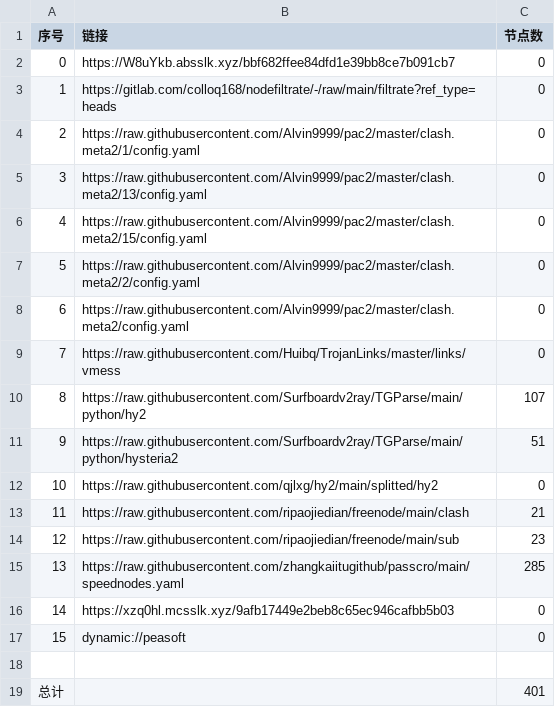
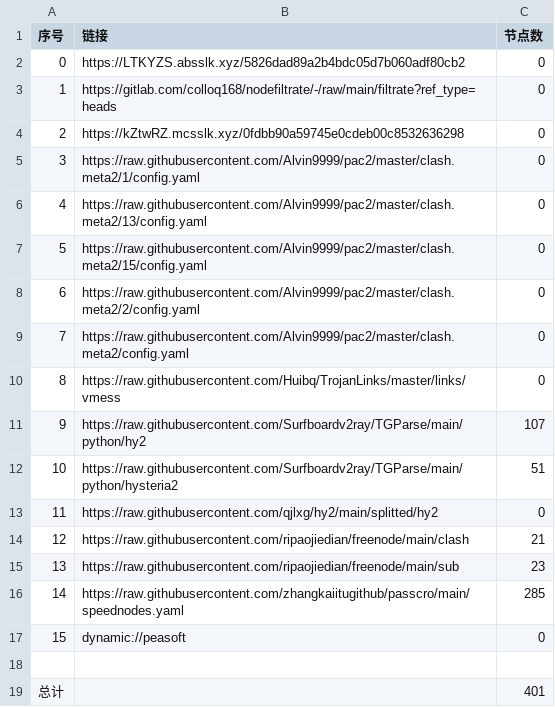
Before and after one commit to yg8080/AutoMergePublicNodes, a CSV file: list_result.csv, drawn as a sheet; removed rows and columns are numbered as before the commit, all else as after; the diff names each change by its address in the sheet, - before the commit and + after, or states it on an @@ line.

```diff
--- a/list_result.csv
+++ b/list_result.csv
-B2 (链接): https://W8uYkb.absslk.xyz/bbf682ffee84dfd1e39bb8ce7b091cb7
+B2 (链接): https://LTKYZS.absslk.xyz/5826dad89a2b4bdc05d7b060adf80cb2
+row 4: 2 | https://kZtwRZ.mcsslk.xyz/0fdbb90a59745e0cdeb00c8532636298 | 0
@@ column A (序号) renumbered between rows 5 and 16 @@
-row 16: 14 | https://xzq0hl.mcsslk.xyz/9afb17449e2beb8c65ec946cafbb5b03 | 0
```
Also changed, not shown: 24 other files.
